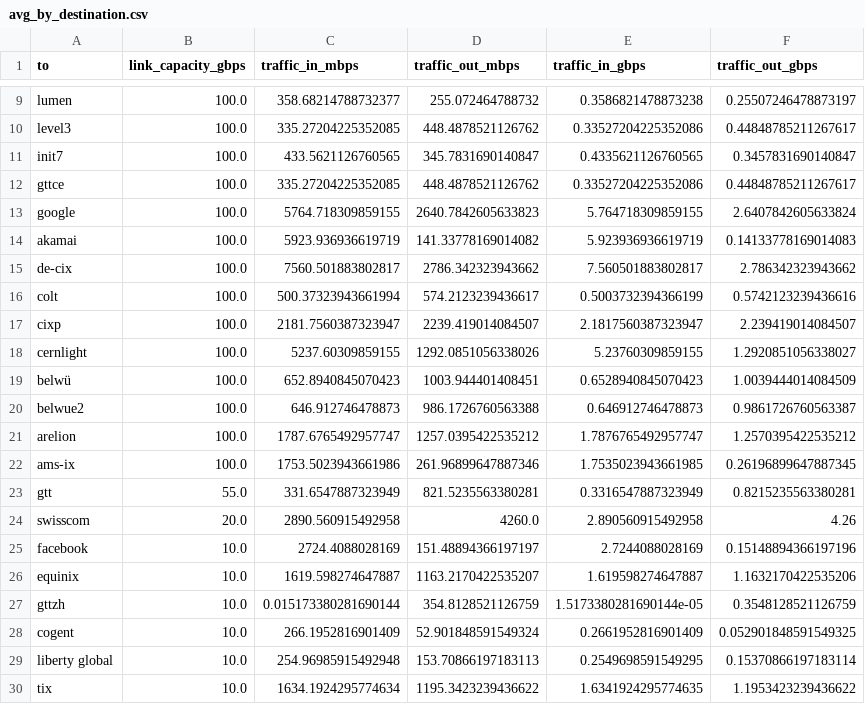
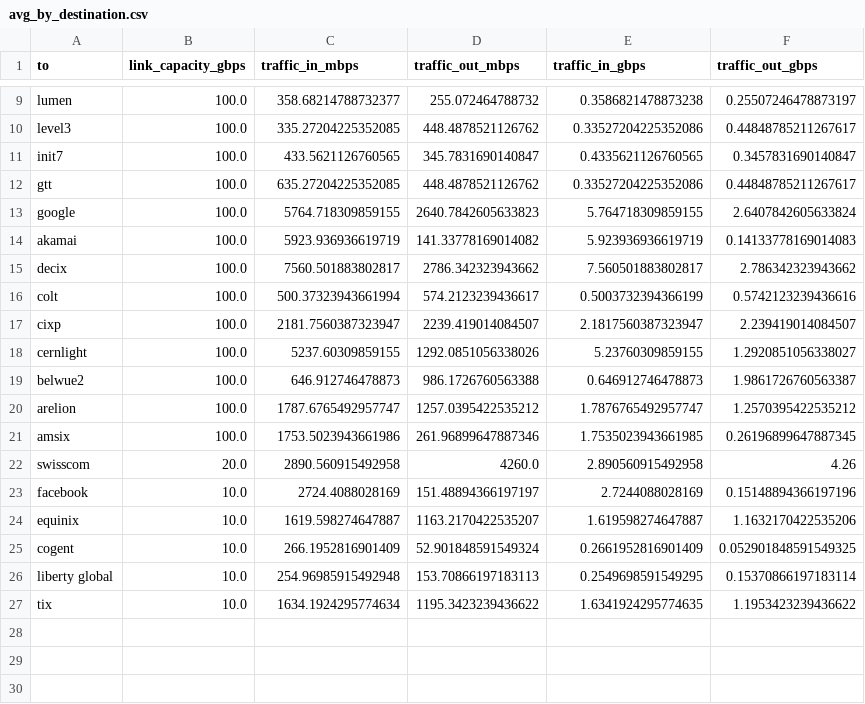
Before and after one commit to martenwallewein/switch-topology-graph, a CSV file: switch_eval_th/avg_by_destination.csv, drawn as a sheet; only a part is shown, gaps mark what is left out.

```diff
--- a/switch_eval_th/avg_by_destination.csv
+++ b/switch_eval_th/avg_by_destination.csv
@@ -11,6 +11,6 @@ level3,100.0,335.27204225352085,448.4878521126762,0.33527204225352086,0.44848785
 init7,100.0,433.5621126760565,345.7831690140847,0.4335621126760565,0.3457831690140847
-gttce,100.0,335.27204225352085,448.4878521126762,0.33527204225352086,0.44848785211267617
+gtt,100.0,635.27204225352085,448.4878521126762,0.33527204225352086,0.44848785211267617
 google,100.0,5764.718309859155,2640.7842605633823,5.764718309859155,2.6407842605633824
 akamai,100.0,5923.936936619719,141.33778169014082,5.923936936619719,0.14133778169014083
-de-cix,100.0,7560.501883802817,2786.342323943662,7.560501883802817,2.786342323943662
+decix,100.0,7560.501883802817,2786.342323943662,7.560501883802817,2.786342323943662
 colt,100.0,500.37323943661994,574.2123239436617,0.5003732394366199,0.5742123239436616
@@ -18,7 +18,5 @@ cixp,100.0,2181.7560387323947,2239.419014084507,2.1817560387323947,2.23941901408
 cernlight,100.0,5237.60309859155,1292.0851056338026,5.23760309859155,1.2920851056338027
-belwü,100.0,652.8940845070423,1003.944401408451,0.6528940845070423,1.0039444014084509
-belwue2,100.0,646.912746478873,986.1726760563388,0.646912746478873,0.9861726760563387
+belwue2,100.0,646.912746478873,986.1726760563388,0.646912746478873,1.9861726760563387
 arelion,100.0,1787.6765492957747,1257.0395422535212,1.7876765492957747,1.2570395422535212
-ams-ix,100.0,1753.5023943661986,261.96899647887346,1.7535023943661985,0.26196899647887345
-gtt,55.0,331.6547887323949,821.5235563380281,0.3316547887323949,0.8215235563380281
+amsix,100.0,1753.5023943661986,261.96899647887346,1.7535023943661985,0.26196899647887345
 swisscom,20.0,2890.560915492958,4260.0,2.890560915492958,4.26
@@ -26,3 +24,2 @@ facebook,10.0,2724.4088028169,151.48894366197197,2.7244088028169,0.1514889436619
 equinix,10.0,1619.598274647887,1163.2170422535207,1.619598274647887,1.1632170422535206
-gttzh,10.0,0.015173380281690144,354.8128521126759,1.5173380281690144e-05,0.3548128521126759
 cogent,10.0,266.1952816901409,52.901848591549324,0.2661952816901409,0.052901848591549325
```
Also changed, not shown: switch_eval_th/max_by_destination.csv, 7 other files.
